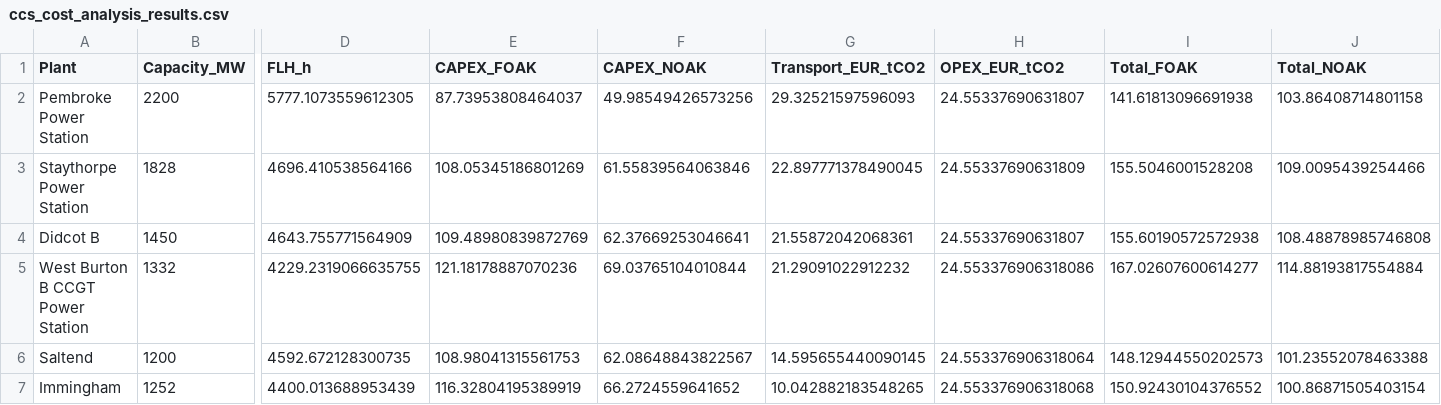
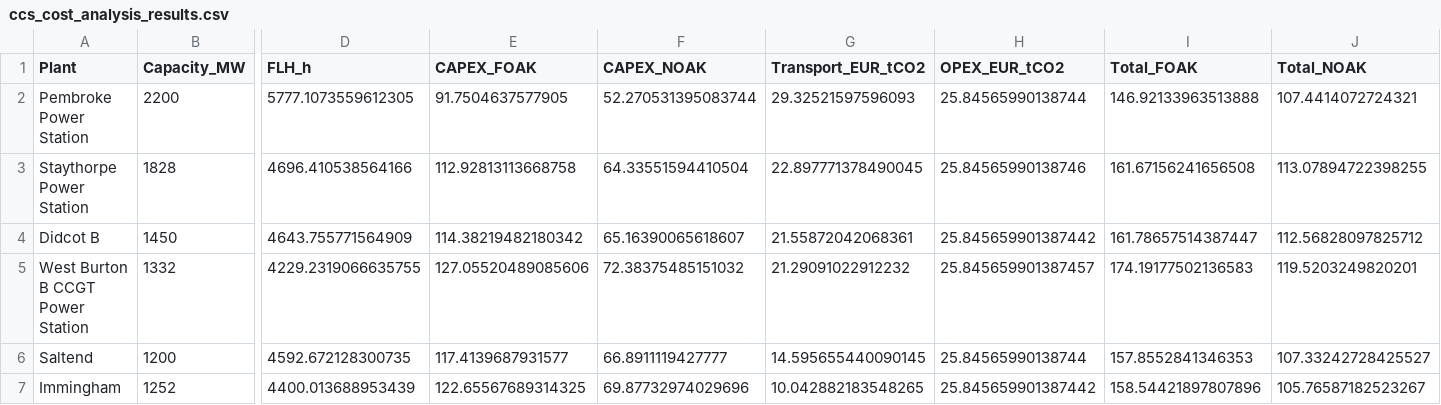
Before and after one commit to ostenst/CTBO-UK, a CSV file: ccs_cost_analysis_results.csv, drawn as a sheet; only a part is shown, gaps mark what is left out; the diff covers the shown part only; the diff names each change by its address in the sheet, - before the commit and + after, or states it on an @@ line.

```diff
--- a/ccs_cost_analysis_results.csv
+++ b/ccs_cost_analysis_results.csv
-E2 (CAPEX_FOAK): 87.73953808464037
+E2 (CAPEX_FOAK): 91.7504637577905
-F2 (CAPEX_NOAK): 49.98549426573256
+F2 (CAPEX_NOAK): 52.270531395083744
-H2 (OPEX_EUR_tCO2): 24.55337690631807
+H2 (OPEX_EUR_tCO2): 25.84565990138744
-I2 (Total_FOAK): 141.61813096691938
+I2 (Total_FOAK): 146.92133963513888
-J2 (Total_NOAK): 103.86408714801158
+J2 (Total_NOAK): 107.4414072724321
-E3 (CAPEX_FOAK): 108.05345186801269
+E3 (CAPEX_FOAK): 112.92813113668758
-F3 (CAPEX_NOAK): 61.55839564063846
+F3 (CAPEX_NOAK): 64.33551594410504
-H3 (OPEX_EUR_tCO2): 24.55337690631809
+H3 (OPEX_EUR_tCO2): 25.84565990138746
-I3 (Total_FOAK): 155.5046001528208
+I3 (Total_FOAK): 161.67156241656508
-J3 (Total_NOAK): 109.0095439254466
+J3 (Total_NOAK): 113.07894722398255
-E4 (CAPEX_FOAK): 109.48980839872769
+E4 (CAPEX_FOAK): 114.38219482180342
-F4 (CAPEX_NOAK): 62.37669253046641
+F4 (CAPEX_NOAK): 65.16390065618607
-H4 (OPEX_EUR_tCO2): 24.55337690631807
+H4 (OPEX_EUR_tCO2): 25.845659901387442
-I4 (Total_FOAK): 155.60190572572938
+I4 (Total_FOAK): 161.78657514387447
-J4 (Total_NOAK): 108.48878985746808
+J4 (Total_NOAK): 112.56828097825712
-E5 (CAPEX_FOAK): 121.18178887070236
+E5 (CAPEX_FOAK): 127.05520489085606
-F5 (CAPEX_NOAK): 69.03765104010844
+F5 (CAPEX_NOAK): 72.38375485151032
-H5 (OPEX_EUR_tCO2): 24.553376906318086
+H5 (OPEX_EUR_tCO2): 25.845659901387457
-I5 (Total_FOAK): 167.02607600614277
+I5 (Total_FOAK): 174.19177502136583
-J5 (Total_NOAK): 114.88193817554884
+J5 (Total_NOAK): 119.5203249820201
-E6 (CAPEX_FOAK): 108.98041315561753
+E6 (CAPEX_FOAK): 117.4139687931577
-F6 (CAPEX_NOAK): 62.08648843822567
+F6 (CAPEX_NOAK): 66.8911119427777
-H6 (OPEX_EUR_tCO2): 24.553376906318064
+H6 (OPEX_EUR_tCO2): 25.84565990138744
-I6 (Total_FOAK): 148.12944550202573
+I6 (Total_FOAK): 157.8552841346353
-J6 (Total_NOAK): 101.23552078463388
+J6 (Total_NOAK): 107.33242728425527
-E7 (CAPEX_FOAK): 116.32804195389919
+E7 (CAPEX_FOAK): 122.65567689314325
-F7 (CAPEX_NOAK): 66.2724559641652
+F7 (CAPEX_NOAK): 69.87732974029696
-H7 (OPEX_EUR_tCO2): 24.553376906318068
+H7 (OPEX_EUR_tCO2): 25.845659901387442
-I7 (Total_FOAK): 150.92430104376552
+I7 (Total_FOAK): 158.54421897807896
-J7 (Total_NOAK): 100.86871505403154
+J7 (Total_NOAK): 105.76587182523267
```
Also changed, not shown: 120 edited cells elsewhere in this file, 1 other file.
